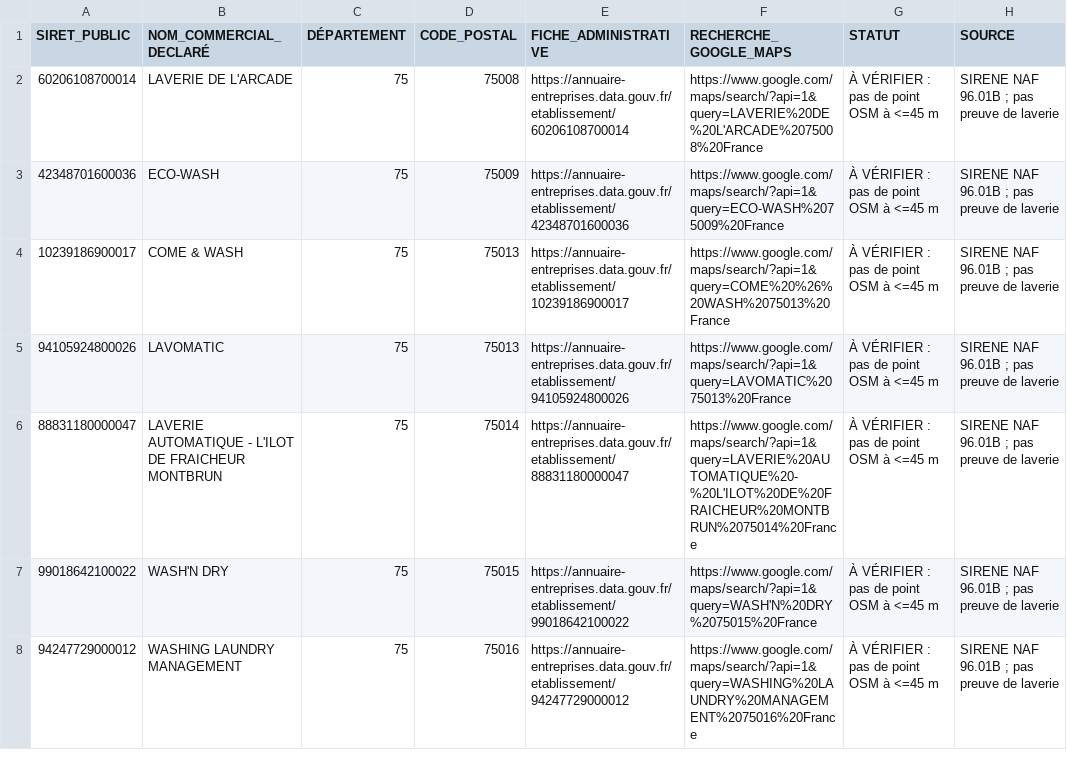
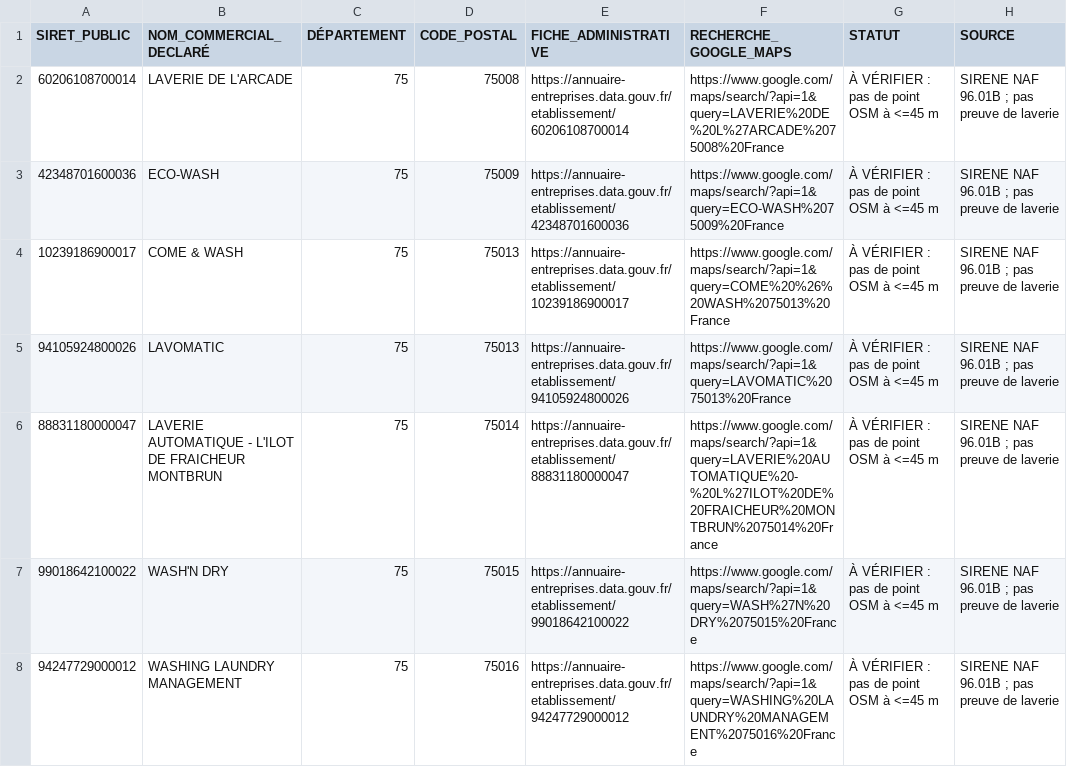
Before and after one commit to guillaume-smbg/observatoire-laveries, a CSV file: data/candidats-sirene-sans-osm.csv, drawn as a sheet; only a part is shown; the diff covers the shown part only.

```diff
--- a/data/candidats-sirene-sans-osm.csv
+++ b/data/candidats-sirene-sans-osm.csv
@@ -1,3 +1,3 @@
 "SIRET_PUBLIC";"NOM_COMMERCIAL_DECLARÉ";"DÉPARTEMENT";"CODE_POSTAL";"FICHE_ADMINISTRATIVE";"RECHERCHE_GOOGLE_MAPS";"STATUT";"SOURCE"
-"60206108700014";"LAVERIE DE L'ARCADE";"75";"75008";"https://annuaire-entreprises.data.gouv.fr/etablissement/60206108700014";"https://www.google.com/maps/search/?api=1&query=LAVERIE%20DE%20L'ARCADE%2075008%20France";"À VÉRIFIER : pas de point OSM à <=45 m";"SIRENE NAF 96.01B ; pas preuve de laverie"
+"60206108700014";"LAVERIE DE L'ARCADE";"75";"75008";"https://annuaire-entreprises.data.gouv.fr/etablissement/60206108700014";"https://www.google.com/maps/search/?api=1&query=LAVERIE%20DE%20L%27ARCADE%2075008%20France";"À VÉRIFIER : pas de point OSM à <=45 m";"SIRENE NAF 96.01B ; pas preuve de laverie"
 "42348701600036";"ECO-WASH";"75";"75009";"https://annuaire-entreprises.data.gouv.fr/etablissement/42348701600036";"https://www.google.com/maps/search/?api=1&query=ECO-WASH%2075009%20France";"À VÉRIFIER : pas de point OSM à <=45 m";"SIRENE NAF 96.01B ; pas preuve de laverie"
@@ -5,4 +5,4 @@
 "94105924800026";"LAVOMATIC";"75";"75013";"https://annuaire-entreprises.data.gouv.fr/etablissement/94105924800026";"https://www.google.com/maps/search/?api=1&query=LAVOMATIC%2075013%20France";"À VÉRIFIER : pas de point OSM à <=45 m";"SIRENE NAF 96.01B ; pas preuve de laverie"
-"88831180000047";"LAVERIE AUTOMATIQUE - L'ILOT DE FRAICHEUR MONTBRUN";"75";"75014";"https://annuaire-entreprises.data.gouv.fr/etablissement/88831180000047";"https://www.google.com/maps/search/?api=1&query=LAVERIE%20AUTOMATIQUE%20-%20L'ILOT%20DE%20FRAICHEUR%20MONTBRUN%2075014%20France";"À VÉRIFIER : pas de point OSM à <=45 m";"SIRENE NAF 96.01B ; pas preuve de laverie"
-"99018642100022";"WASH'N DRY";"75";"75015";"https://annuaire-entreprises.data.gouv.fr/etablissement/99018642100022";"https://www.google.com/maps/search/?api=1&query=WASH'N%20DRY%2075015%20France";"À VÉRIFIER : pas de point OSM à <=45 m";"SIRENE NAF 96.01B ; pas preuve de laverie"
+"88831180000047";"LAVERIE AUTOMATIQUE - L'ILOT DE FRAICHEUR MONTBRUN";"75";"75014";"https://annuaire-entreprises.data.gouv.fr/etablissement/88831180000047";"https://www.google.com/maps/search/?api=1&query=LAVERIE%20AUTOMATIQUE%20-%20L%27ILOT%20DE%20FRAICHEUR%20MONTBRUN%2075014%20France";"À VÉRIFIER : pas de point OSM à <=45 m";"SIRENE NAF 96.01B ; pas preuve de laverie"
+"99018642100022";"WASH'N DRY";"75";"75015";"https://annuaire-entreprises.data.gouv.fr/etablissement/99018642100022";"https://www.google.com/maps/search/?api=1&query=WASH%27N%20DRY%2075015%20France";"À VÉRIFIER : pas de point OSM à <=45 m";"SIRENE NAF 96.01B ; pas preuve de laverie"
 "94247729000012";"WASHING LAUNDRY MANAGEMENT";"75";"75016";"https://annuaire-entreprises.data.gouv.fr/etablissement/94247729000012";"https://www.google.com/maps/search/?api=1&query=WASHING%20LAUNDRY%20MANAGEMENT%2075016%20France";"À VÉRIFIER : pas de point OSM à <=45 m";"SIRENE NAF 96.01B ; pas preuve de laverie"
```
Also changed, not shown: 10 edited cells elsewhere in this file, 2 other files.
